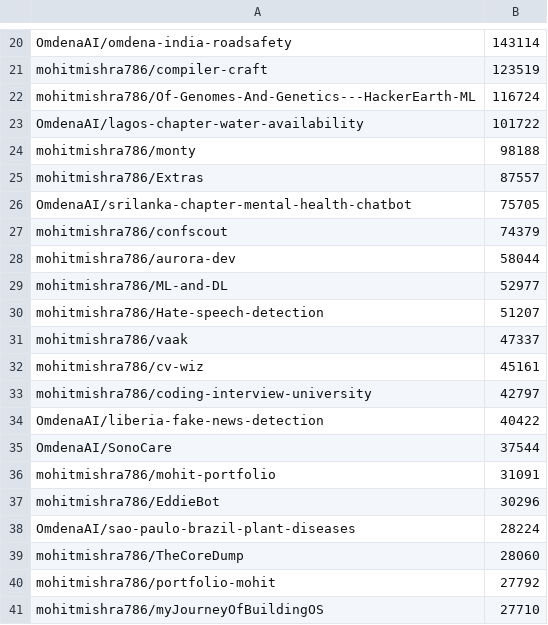
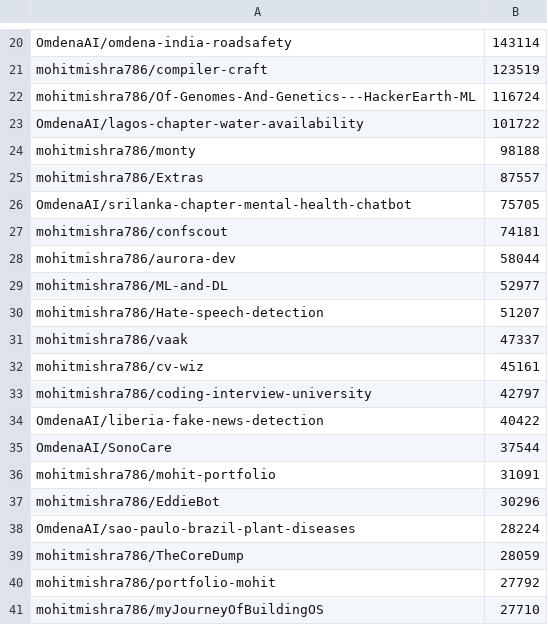
Before and after one commit to mohitmishra786/mohitmishra786, a CSV file: loc_results/repo_summary.csv, drawn as a sheet; only a part is shown, gaps mark what is left out.

```diff
--- a/loc_results/repo_summary.csv
+++ b/loc_results/repo_summary.csv
@@ -26,3 +26,3 @@ mohitmishra786/Extras,87557
 OmdenaAI/srilanka-chapter-mental-health-chatbot,75705
-mohitmishra786/confscout,74379
+mohitmishra786/confscout,74181
 mohitmishra786/aurora-dev,58044
@@ -38,3 +38,3 @@ mohitmishra786/EddieBot,30296
 OmdenaAI/sao-paulo-brazil-plant-diseases,28224
-mohitmishra786/TheCoreDump,28060
+mohitmishra786/TheCoreDump,28059
 mohitmishra786/portfolio-mohit,27792
```
Also changed, not shown: loc_results/detailed_results.csv, 4 other files.
